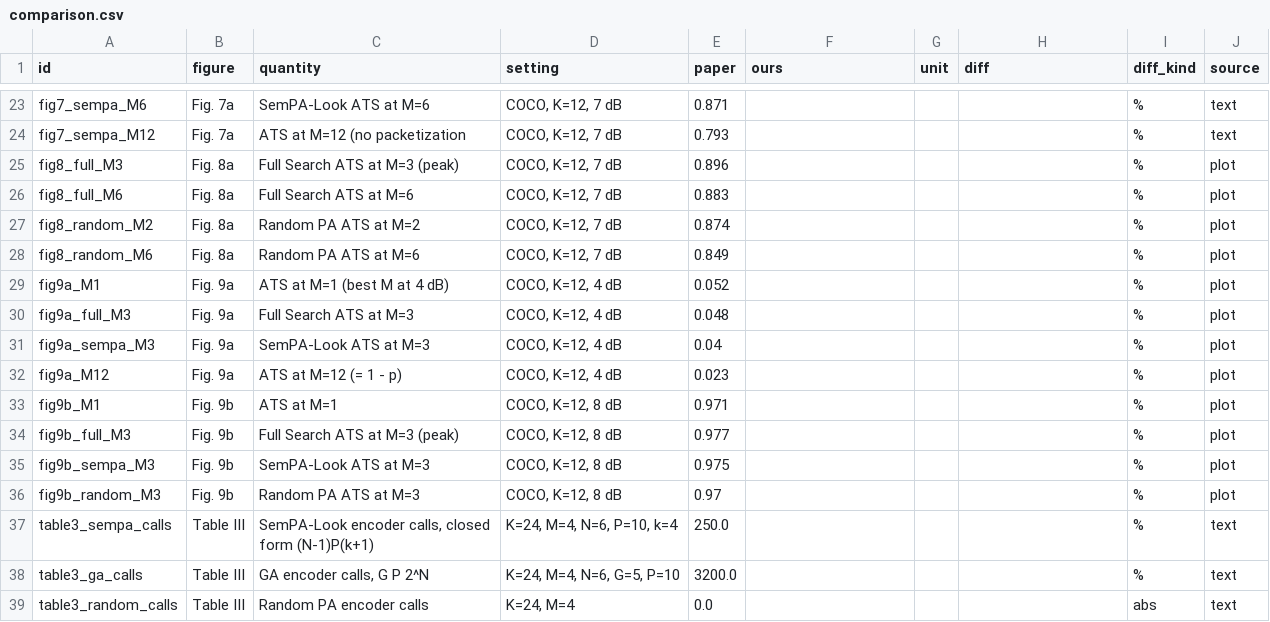
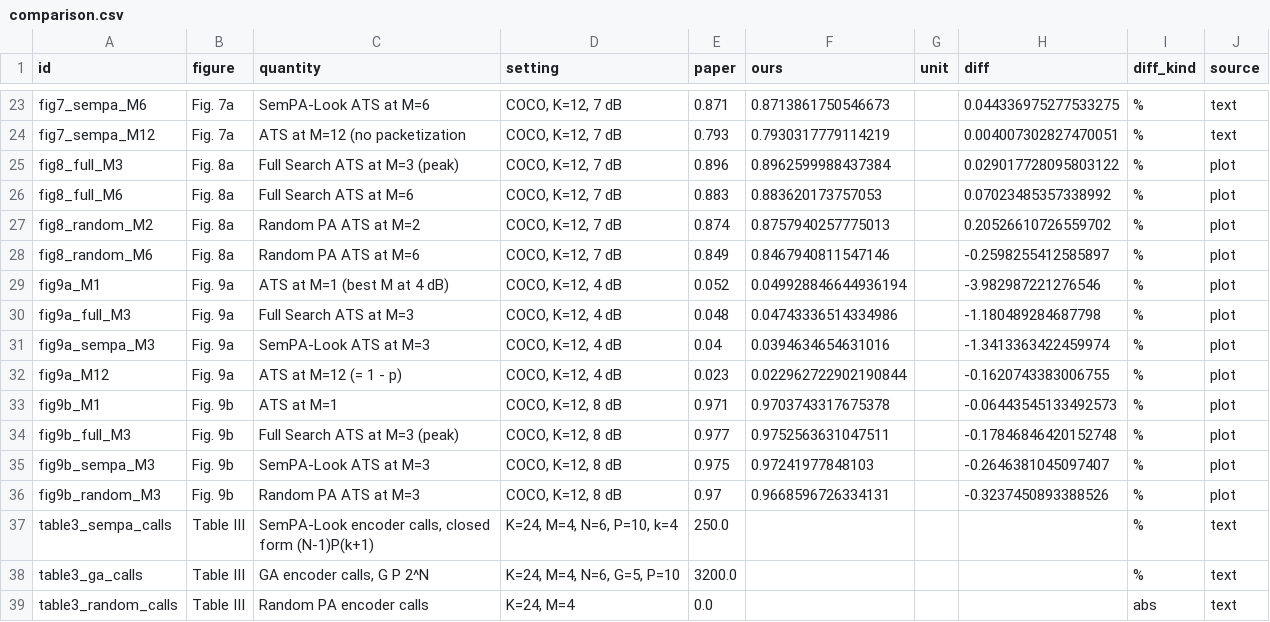
Before and after one commit to poseidon577/sempa-look, a CSV file: results/stage4/comparison.csv, drawn as a sheet; only a part is shown, gaps mark what is left out; the diff covers the shown part only; the diff names each change by its address in the sheet, - before the commit and + after, or states it on an @@ line.

```diff
--- a/results/stage4/comparison.csv
+++ b/results/stage4/comparison.csv
-F23 (ours): (empty)
+F23 (ours): 0.8713861750546673
-H23 (diff): (empty)
+H23 (diff): 0.044336975277533275
-F24 (ours): (empty)
+F24 (ours): 0.7930317779114219
-H24 (diff): (empty)
+H24 (diff): 0.004007302827470051
-F25 (ours): (empty)
+F25 (ours): 0.8962599988437384
-H25 (diff): (empty)
+H25 (diff): 0.029017728095803122
-F26 (ours): (empty)
+F26 (ours): 0.883620173757053
-H26 (diff): (empty)
+H26 (diff): 0.07023485357338992
-F27 (ours): (empty)
+F27 (ours): 0.8757940257775013
-H27 (diff): (empty)
+H27 (diff): 0.20526610726559702
-F28 (ours): (empty)
+F28 (ours): 0.8467940811547146
-H28 (diff): (empty)
+H28 (diff): -0.2598255412585897
-F29 (ours): (empty)
+F29 (ours): 0.049928846644936194
-H29 (diff): (empty)
+H29 (diff): -3.982987221276546
-F30 (ours): (empty)
+F30 (ours): 0.04743336514334986
-H30 (diff): (empty)
+H30 (diff): -1.180489284687798
-F31 (ours): (empty)
+F31 (ours): 0.0394634654631016
-H31 (diff): (empty)
+H31 (diff): -1.3413363422459974
-F32 (ours): (empty)
+F32 (ours): 0.022962722902190844
-H32 (diff): (empty)
+H32 (diff): -0.1620743383006755
-F33 (ours): (empty)
+F33 (ours): 0.9703743317675378
-H33 (diff): (empty)
+H33 (diff): -0.06443545133492573
-F34 (ours): (empty)
+F34 (ours): 0.9752563631047511
-H34 (diff): (empty)
+H34 (diff): -0.17846846420152748
-F35 (ours): (empty)
+F35 (ours): 0.97241977848103
-H35 (diff): (empty)
+H35 (diff): -0.2646381045097407
-F36 (ours): (empty)
+F36 (ours): 0.9668596726334131
-H36 (diff): (empty)
+H36 (diff): -0.3237450893388526
```
Also changed, not shown: 32 edited cells elsewhere in this file, 8 other files.
